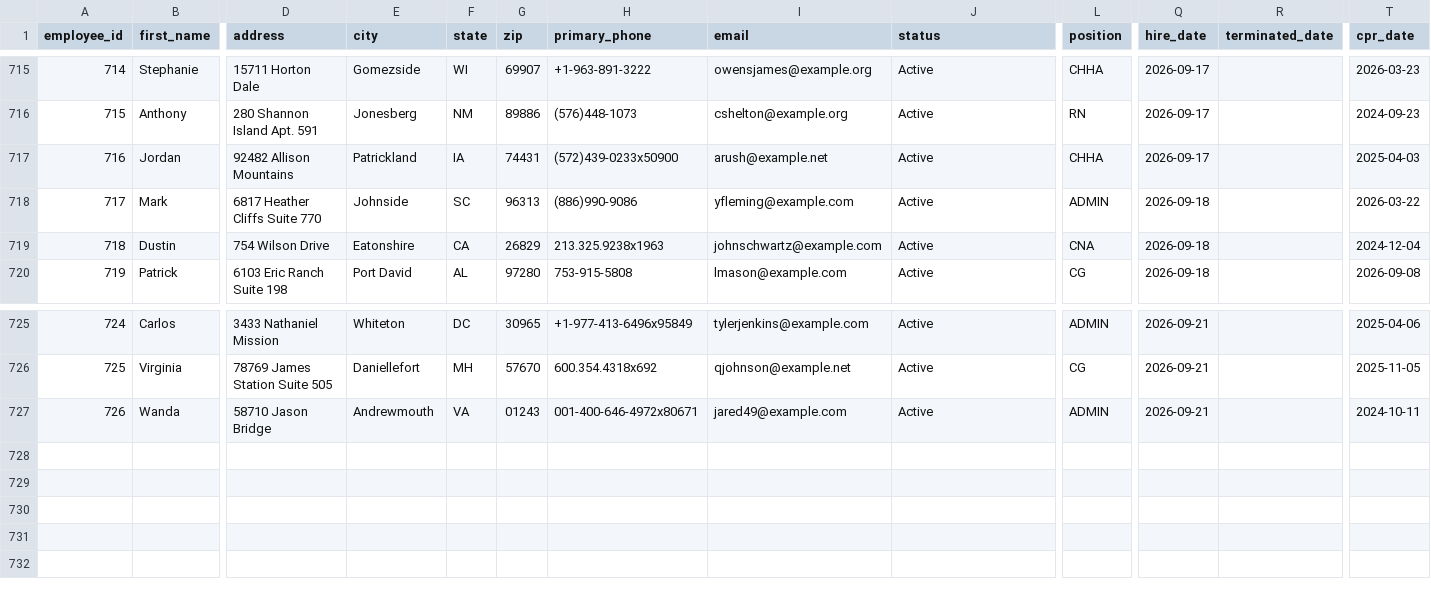
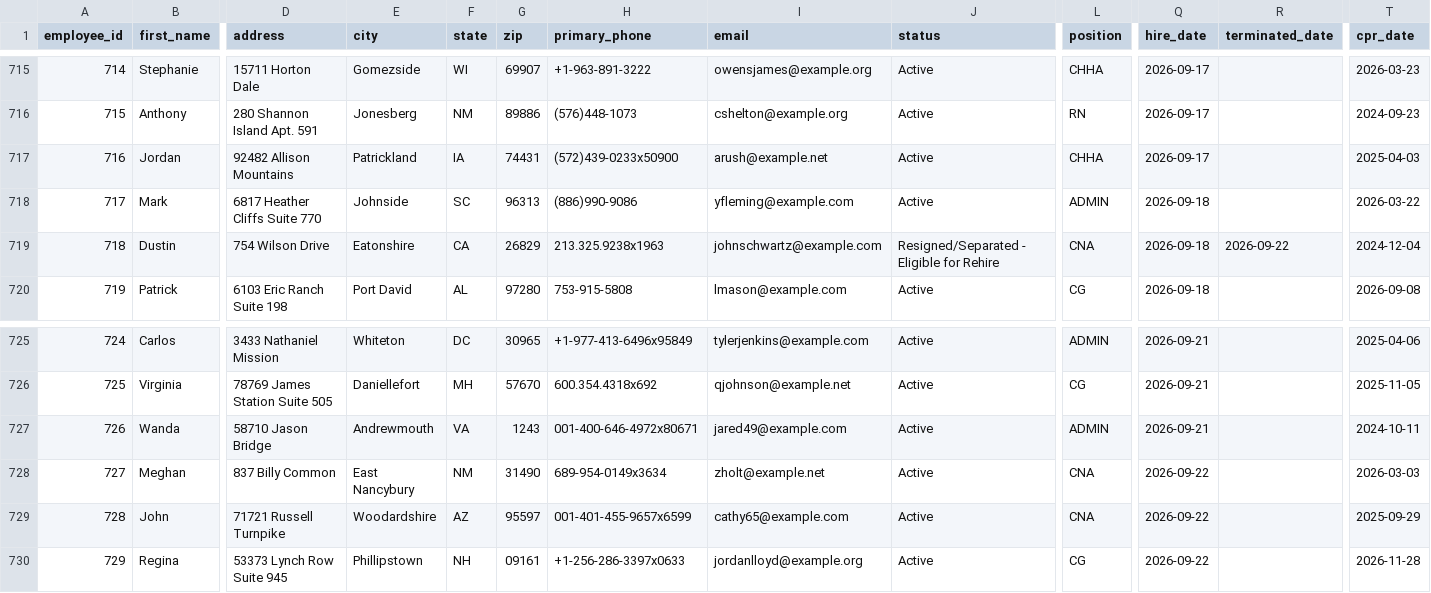
Before and after one commit to uzairnauman/Work_Opportunity_Tax_Credit, a CSV file: Datasets/Dataset1.csv, drawn as a sheet; only a part is shown, gaps mark what is left out; rows hold the shown columns only; the diff names each change by its address in the sheet, - before the commit and + after, or states it on an @@ line.

Commit message:
Automated HR update: Tue Sep 22 10:27:48 UTC 2026

```diff
--- a/Datasets/Dataset1.csv
+++ b/Datasets/Dataset1.csv
-J719 (status): Active
+J719 (status): Resigned/Separated - Eligible for Rehire
-R719 (terminated_date): (empty)
+R719 (terminated_date): 2026-09-22
-G727 (zip): 01243
+G727 (zip): 1243
+row 728: 727 | Meghan | 837 Billy Common | East Nancybury | NM | 31490 | 689-954-0149x3634 | zholt@example.net | Active | CNA | 2026-09-22 |  | 2026-03-03
+row 729: 728 | John | 71721 Russell Turnpike | Woodardshire | AZ | 95597 | 001-401-455-9657x6599 | cathy65@example.com | Active | CNA | 2026-09-22 |  | 2025-09-29
+row 730: 729 | Regina | 53373 Lynch Row Suite 945 | Phillipstown | NH | 09161 | +1-256-286-3397x0633 | jordanlloyd@example.org | Active | CG | 2026-09-22 |  | 2026-11-28
```
